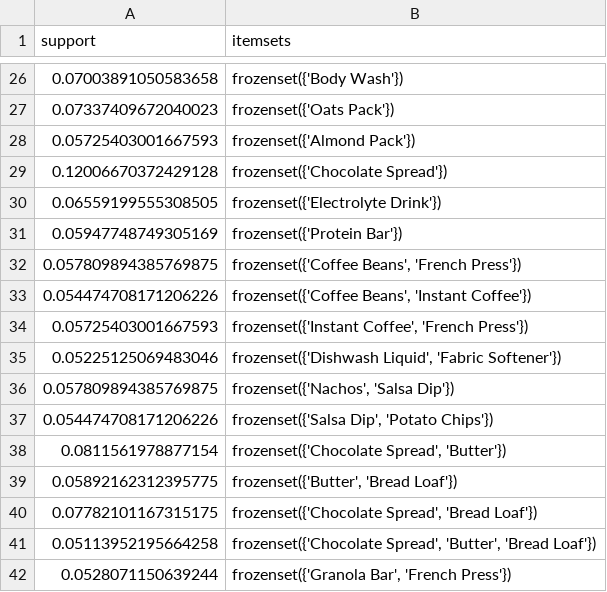
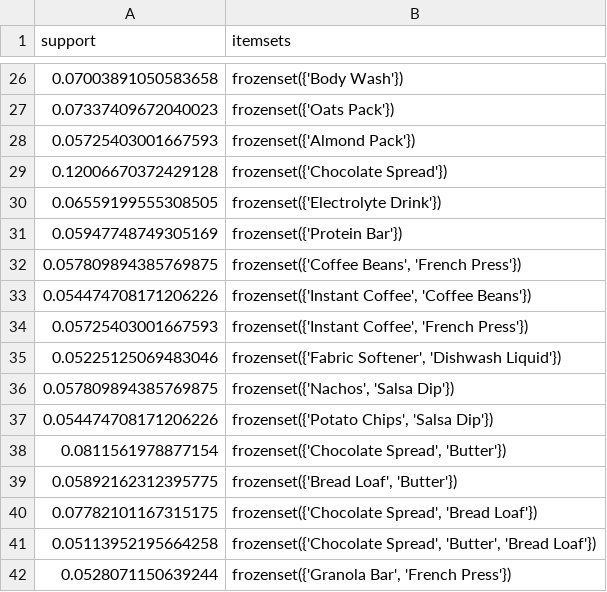
Before and after one commit to urvashi933/market-basket-recommendation-system, a CSV file: outputs/frequent_itemsets.csv, drawn as a sheet; only a part is shown, gaps mark what is left out.

```diff
--- a/outputs/frequent_itemsets.csv
+++ b/outputs/frequent_itemsets.csv
@@ -32,9 +32,9 @@ support,itemsets
 0.057809894385769875,"frozenset({'Coffee Beans', 'French Press'})"
-0.054474708171206226,"frozenset({'Coffee Beans', 'Instant Coffee'})"
+0.054474708171206226,"frozenset({'Instant Coffee', 'Coffee Beans'})"
 0.05725403001667593,"frozenset({'Instant Coffee', 'French Press'})"
-0.05225125069483046,"frozenset({'Dishwash Liquid', 'Fabric Softener'})"
+0.05225125069483046,"frozenset({'Fabric Softener', 'Dishwash Liquid'})"
 0.057809894385769875,"frozenset({'Nachos', 'Salsa Dip'})"
-0.054474708171206226,"frozenset({'Salsa Dip', 'Potato Chips'})"
+0.054474708171206226,"frozenset({'Potato Chips', 'Salsa Dip'})"
 0.0811561978877154,"frozenset({'Chocolate Spread', 'Butter'})"
-0.05892162312395775,"frozenset({'Butter', 'Bread Loaf'})"
+0.05892162312395775,"frozenset({'Bread Loaf', 'Butter'})"
 0.07782101167315175,"frozenset({'Chocolate Spread', 'Bread Loaf'})"
```
Also changed, not shown: outputs/association_rules.csv, outputs/top_rules.csv.
